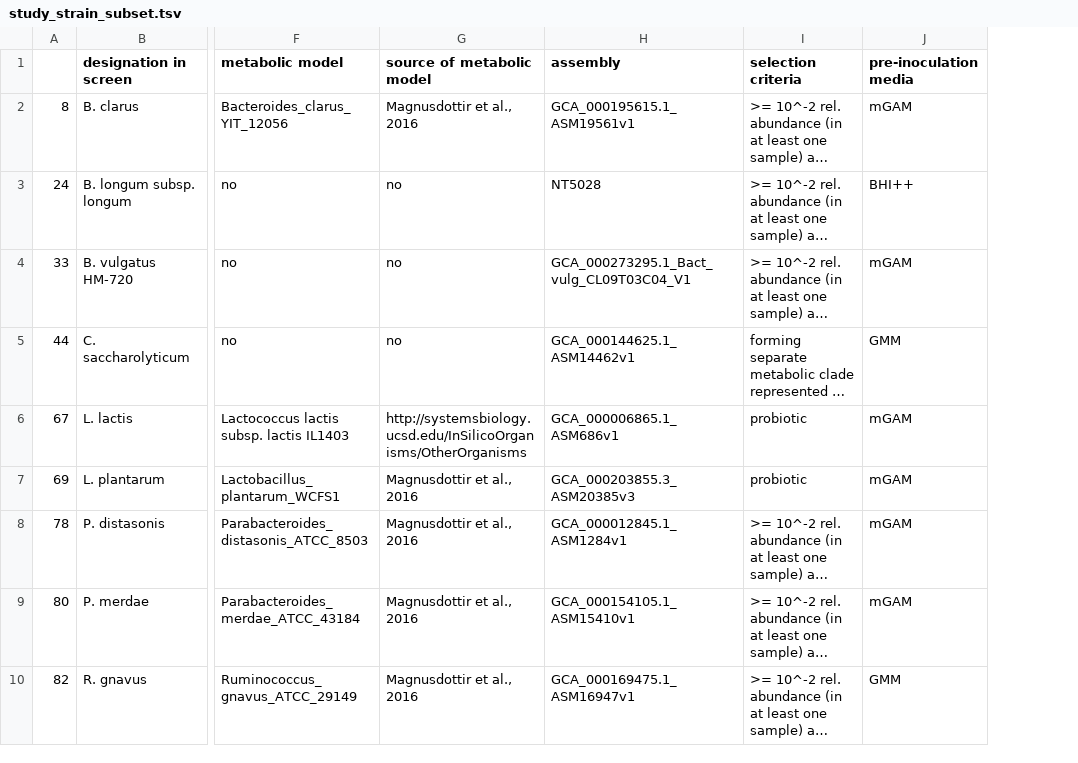
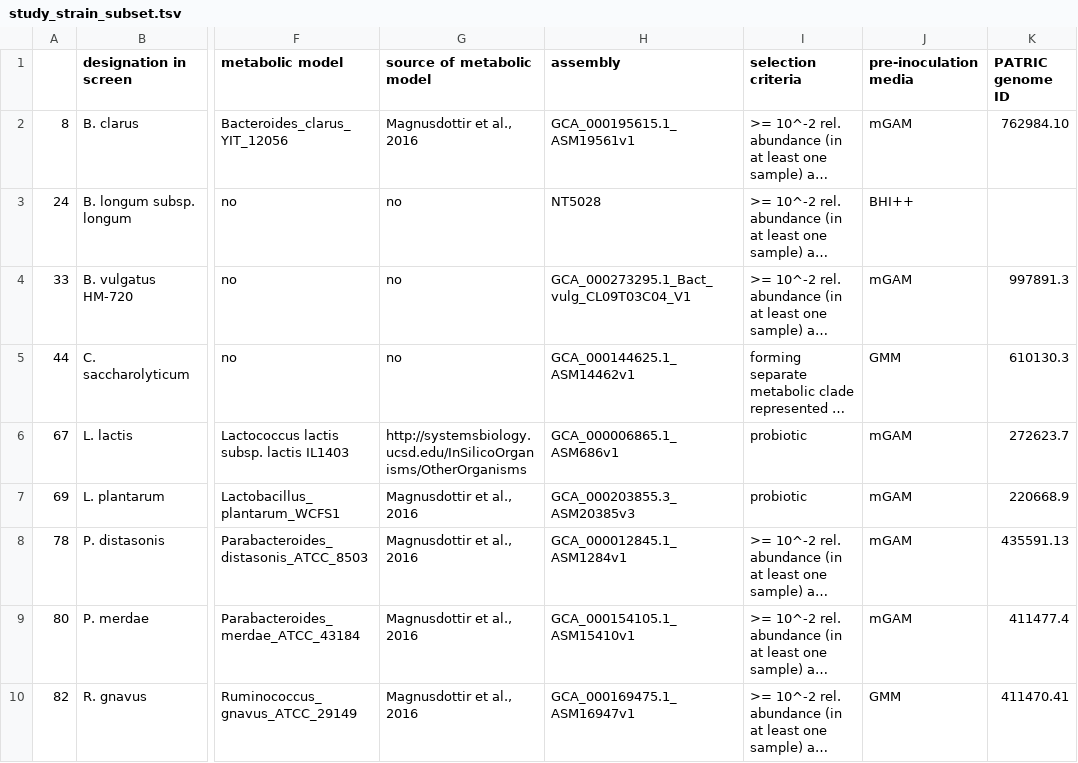
Before and after one commit to medlocklab/iterative_pfba, a TSV file: data/study_strain_subset.tsv, drawn as a sheet; only a part is shown, gaps mark what is left out; long unchanged cells end in …; the diff names each change by its address in the sheet, - before the commit and + after, or states it on an @@ line.

```diff
--- a/data/study_strain_subset.tsv
+++ b/data/study_strain_subset.tsv
+column K (PATRIC genome ID), rows 2-10: 762984.10 |  | 997891.3 | 610130.3 | 272623.7 | 220668.9 | 435591.13 | 411477.4 | 411470.41
```
Also changed, not shown: 12 other files.
